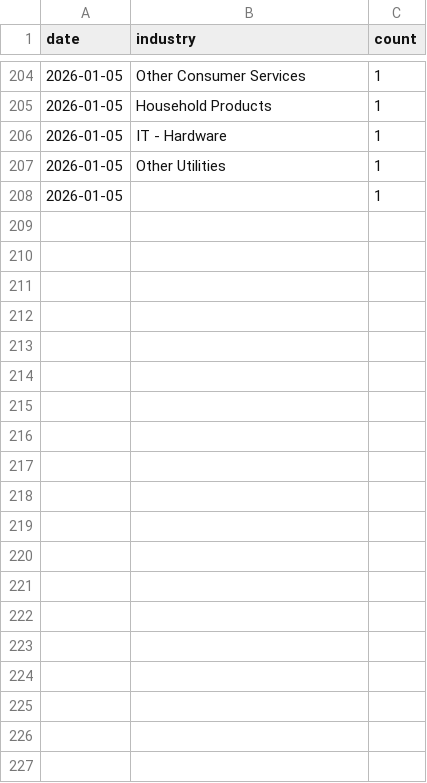
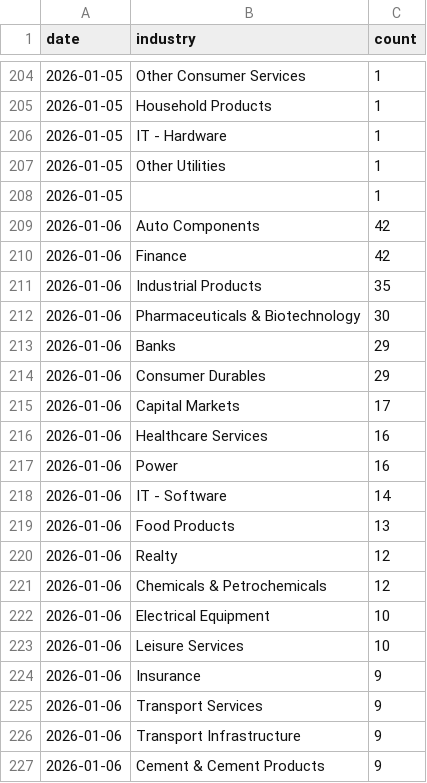
Before and after one commit to flamemission-boop/screener-industry-tracker, a CSV file: data/industry_data.csv, drawn as a sheet; only a part is shown, gaps mark what is left out; the diff covers the shown part only; the diff names each change by its address in the sheet, - before the commit and + after, or states it on an @@ line.

```diff
--- a/data/industry_data.csv
+++ b/data/industry_data.csv
+row 209: 2026-01-06 | Auto Components | 42
+row 210: 2026-01-06 | Finance | 42
+row 211: 2026-01-06 | Industrial Products | 35
+row 212: 2026-01-06 | Pharmaceuticals & Biotechnology | 30
+row 213: 2026-01-06 | Banks | 29
+row 214: 2026-01-06 | Consumer Durables | 29
+row 215: 2026-01-06 | Capital Markets | 17
+row 216: 2026-01-06 | Healthcare Services | 16
+row 217: 2026-01-06 | Power | 16
+row 218: 2026-01-06 | IT - Software | 14
+row 219: 2026-01-06 | Food Products | 13
+row 220: 2026-01-06 | Realty | 12
+row 221: 2026-01-06 | Chemicals & Petrochemicals | 12
+row 222: 2026-01-06 | Electrical Equipment | 10
+row 223: 2026-01-06 | Leisure Services | 10
+row 224: 2026-01-06 | Insurance | 9
+row 225: 2026-01-06 | Transport Services | 9
+row 226: 2026-01-06 | Transport Infrastructure | 9
+row 227: 2026-01-06 | Cement & Cement Products | 9
```
Also changed, not shown: 33 added rows elsewhere in this file, 1 other file.
